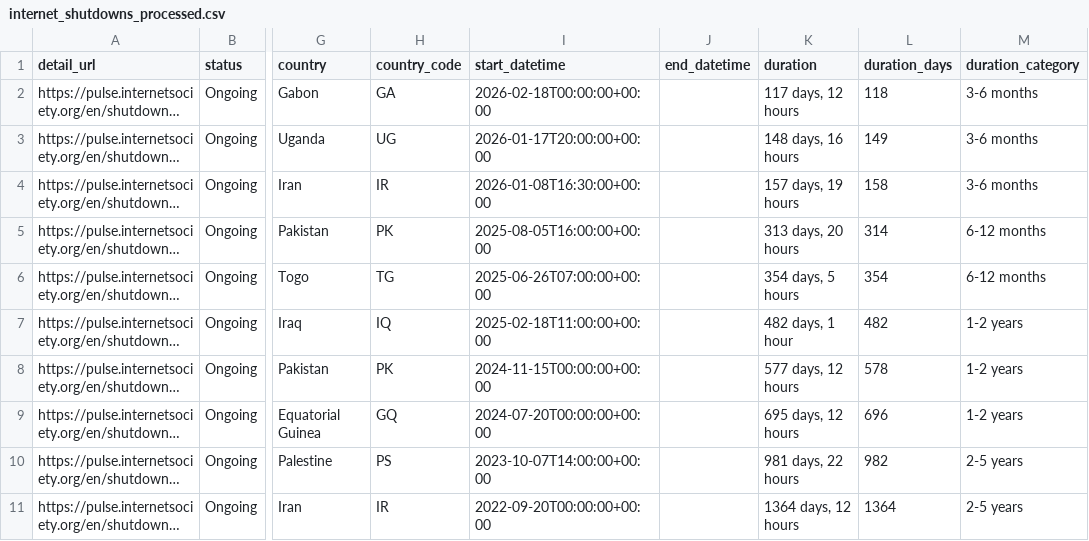
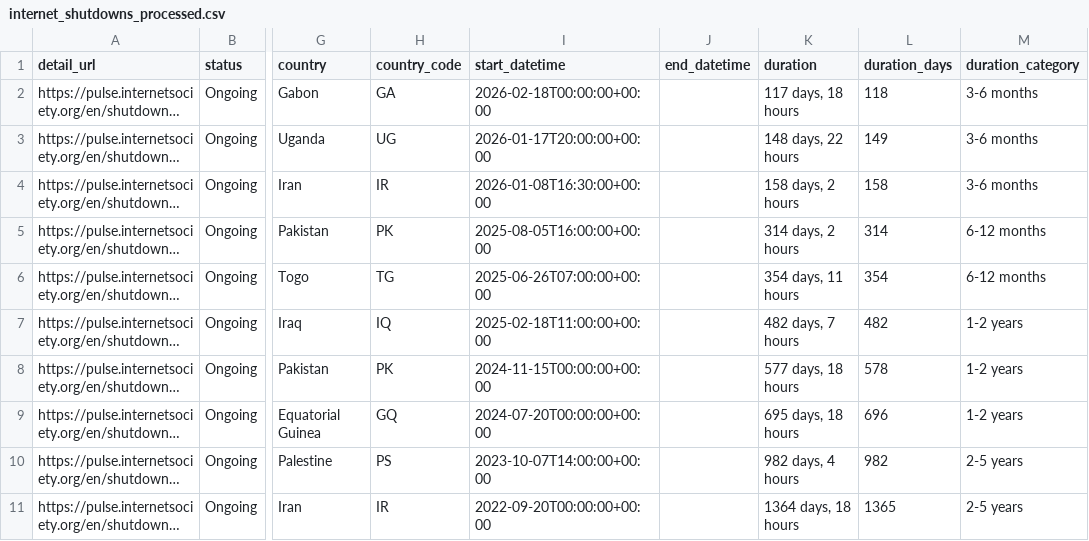
Before and after one commit to ccb2195-ux/Internet-Shutdown-Tracker, a CSV file: internet_shutdowns_processed.csv, drawn as a sheet; only a part is shown, gaps mark what is left out; long unchanged cells end in …; the diff names each change by its address in the sheet, - before the commit and + after, or states it on an @@ line.

```diff
--- a/internet_shutdowns_processed.csv
+++ b/internet_shutdowns_processed.csv
-K2 (duration): 117 days, 12 hours
+K2 (duration): 117 days, 18 hours
-K3 (duration): 148 days, 16 hours
+K3 (duration): 148 days, 22 hours
-K4 (duration): 157 days, 19 hours
+K4 (duration): 158 days, 2 hours
-K5 (duration): 313 days, 20 hours
+K5 (duration): 314 days, 2 hours
-K6 (duration): 354 days, 5 hours
+K6 (duration): 354 days, 11 hours
-K7 (duration): 482 days, 1 hour
+K7 (duration): 482 days, 7 hours
-K8 (duration): 577 days, 12 hours
+K8 (duration): 577 days, 18 hours
-K9 (duration): 695 days, 12 hours
+K9 (duration): 695 days, 18 hours
-K10 (duration): 981 days, 22 hours
+K10 (duration): 982 days, 4 hours
-K11 (duration): 1364 days, 12 hours
+K11 (duration): 1364 days, 18 hours
-L11 (duration_days): 1364
+L11 (duration_days): 1365
```
Also changed, not shown: internet_shutdowns_ongoing.csv.
